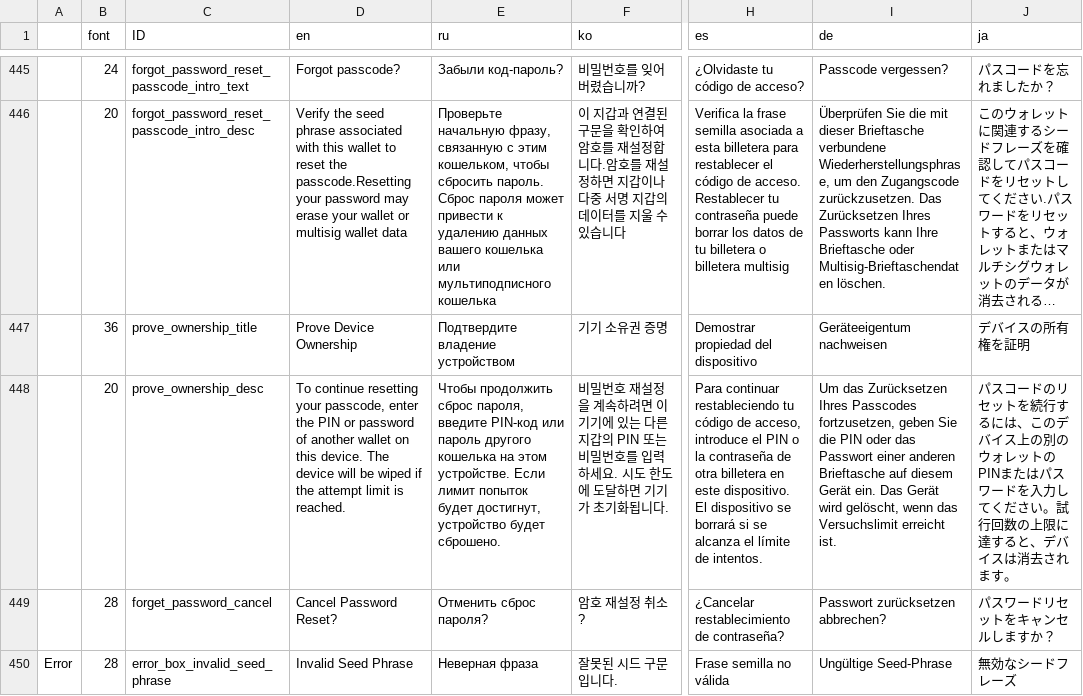
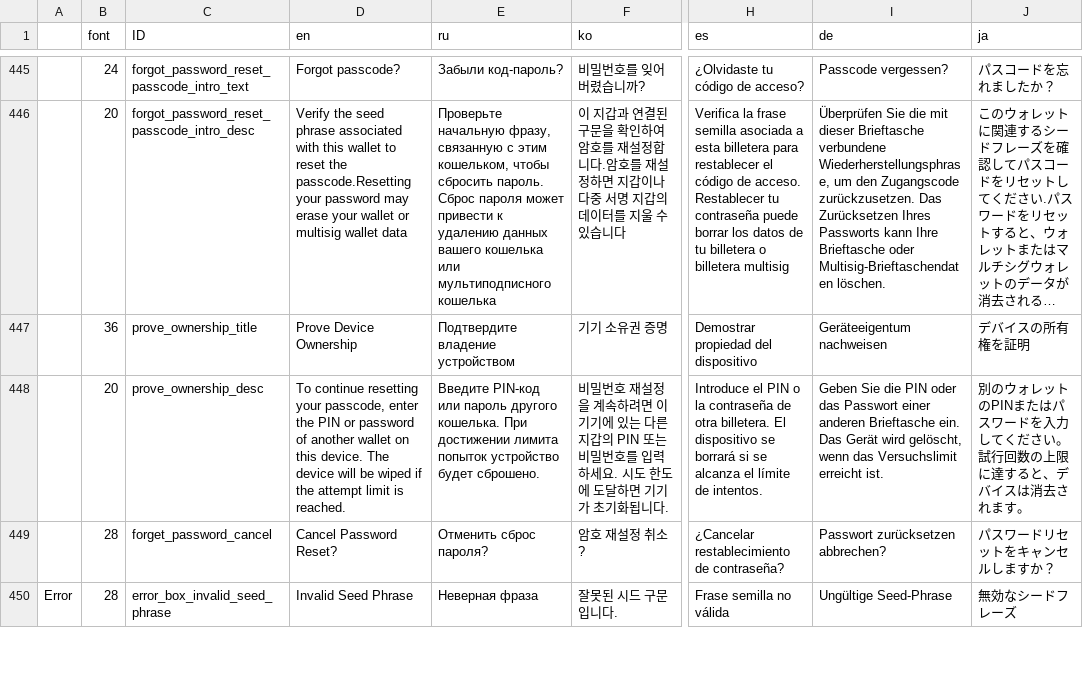
Before and after one commit to KeystoneHQ/keystone3-firmware, a CSV file: src/ui/lv_i18n/data.csv, drawn as a sheet; only a part is shown, gaps mark what is left out; long unchanged cells end in …; the diff names each change by its address in the sheet, - before the commit and + after, or states it on an @@ line.

```diff
--- a/src/ui/lv_i18n/data.csv
+++ b/src/ui/lv_i18n/data.csv
-E448 (ru): Чтобы продолжить сброс пароля, введите PIN-код или пароль другого кошелька на этом устройстве. Если лимит попыток будет достигнут, устройство будет…
+E448 (ru): Введите PIN-код или пароль другого кошелька. При достижении лимита попыток устройство будет…
-H448 (es): Para continuar restableciendo tu código de acceso, introduce el PIN o la contraseña de otra billetera en este dispositivo. El dispositivo…
+H448 (es): Introduce el PIN o la contraseña de otra billetera. El dispositivo…
-I448 (de): Um das Zurücksetzen Ihres Passcodes fortzusetzen, geben Sie die PIN oder das Passwort einer anderen Brieftasche auf diesem Gerät ein. Das…
+I448 (de): Geben Sie die PIN oder das Passwort einer anderen Brieftasche ein. Das…
-J448 (ja): パスコードのリセットを続行するには、このデバイス上の別のウォ…
+J448 (ja): 別のウォ…
```
Also changed, not shown: 1 other file.
